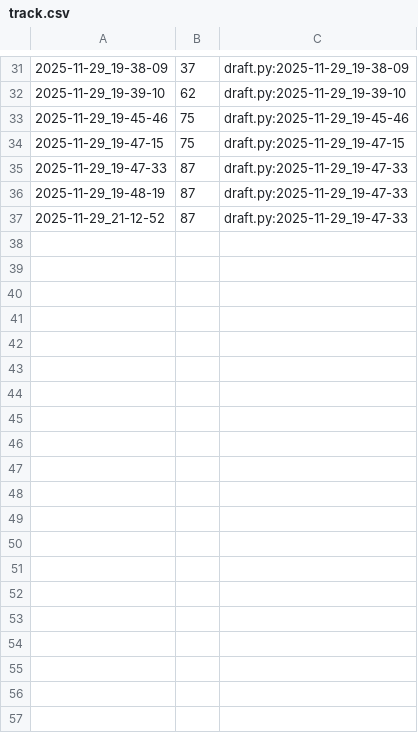
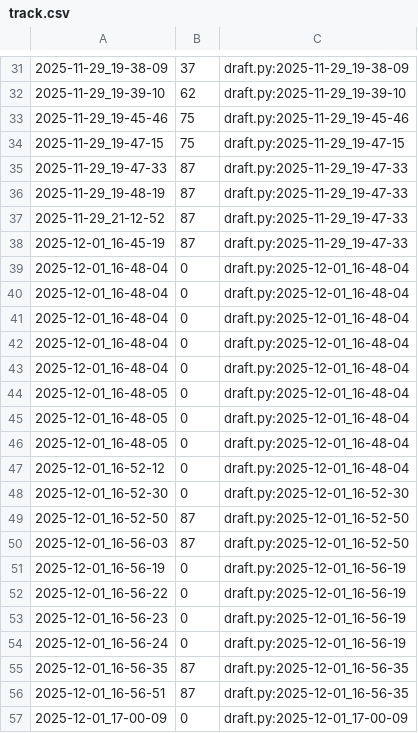
Before and after one commit to qxcode-course/poo-dd-cd-bloco-d-anacambraia, a CSV file: tasks/.tko/track/poo@agenda/track.csv, drawn as a sheet; only a part is shown, gaps mark what is left out; the diff covers the shown part only.

Commit message:
ctnd agenda

```diff
--- a/tasks/.tko/track/poo@agenda/track.csv
+++ b/tasks/.tko/track/poo@agenda/track.csv
@@ -37 +37,21 @@
 2025-11-29_21-12-52,87,draft.py:2025-11-29_19-47-33
+2025-12-01_16-45-19,87,draft.py:2025-11-29_19-47-33
+2025-12-01_16-48-04,0,draft.py:2025-12-01_16-48-04
+2025-12-01_16-48-04,0,draft.py:2025-12-01_16-48-04
+2025-12-01_16-48-04,0,draft.py:2025-12-01_16-48-04
+2025-12-01_16-48-04,0,draft.py:2025-12-01_16-48-04
+2025-12-01_16-48-04,0,draft.py:2025-12-01_16-48-04
+2025-12-01_16-48-05,0,draft.py:2025-12-01_16-48-04
+2025-12-01_16-48-05,0,draft.py:2025-12-01_16-48-04
+2025-12-01_16-48-05,0,draft.py:2025-12-01_16-48-04
+2025-12-01_16-52-12,0,draft.py:2025-12-01_16-48-04
+2025-12-01_16-52-30,0,draft.py:2025-12-01_16-52-30
+2025-12-01_16-52-50,87,draft.py:2025-12-01_16-52-50
+2025-12-01_16-56-03,87,draft.py:2025-12-01_16-52-50
+2025-12-01_16-56-19,0,draft.py:2025-12-01_16-56-19
+2025-12-01_16-56-22,0,draft.py:2025-12-01_16-56-19
+2025-12-01_16-56-23,0,draft.py:2025-12-01_16-56-19
+2025-12-01_16-56-24,0,draft.py:2025-12-01_16-56-19
+2025-12-01_16-56-35,87,draft.py:2025-12-01_16-56-35
+2025-12-01_16-56-51,87,draft.py:2025-12-01_16-56-35
+2025-12-01_17-00-09,0,draft.py:2025-12-01_17-00-09
```
Also changed, not shown: 16 added rows elsewhere in this file, 5 other files.
